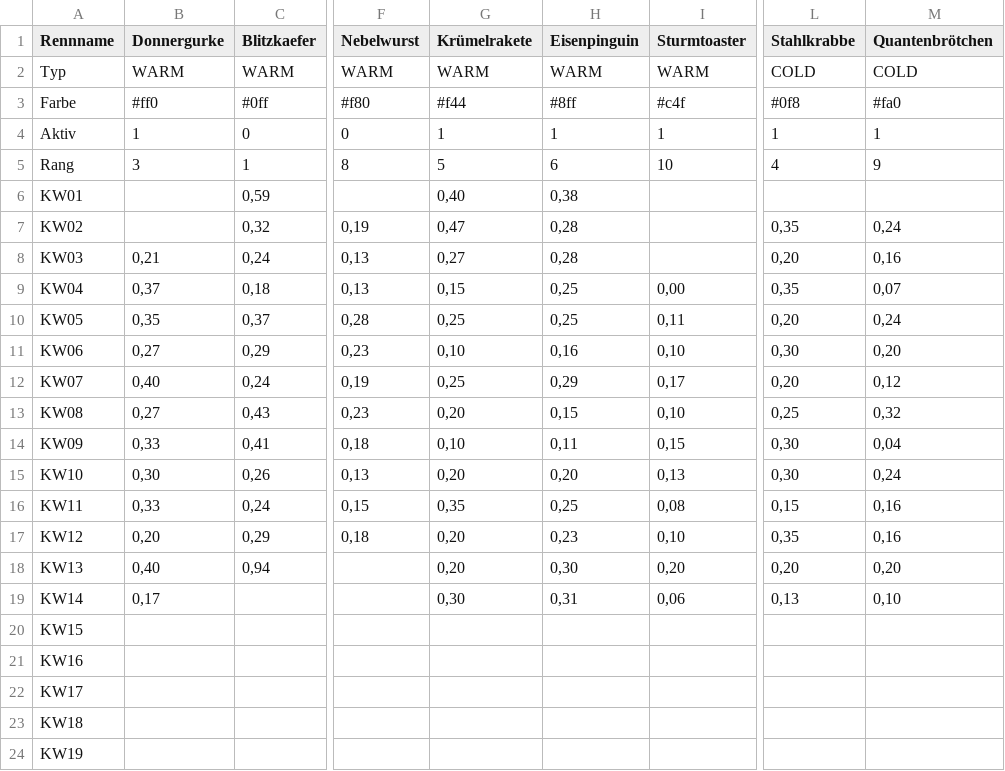
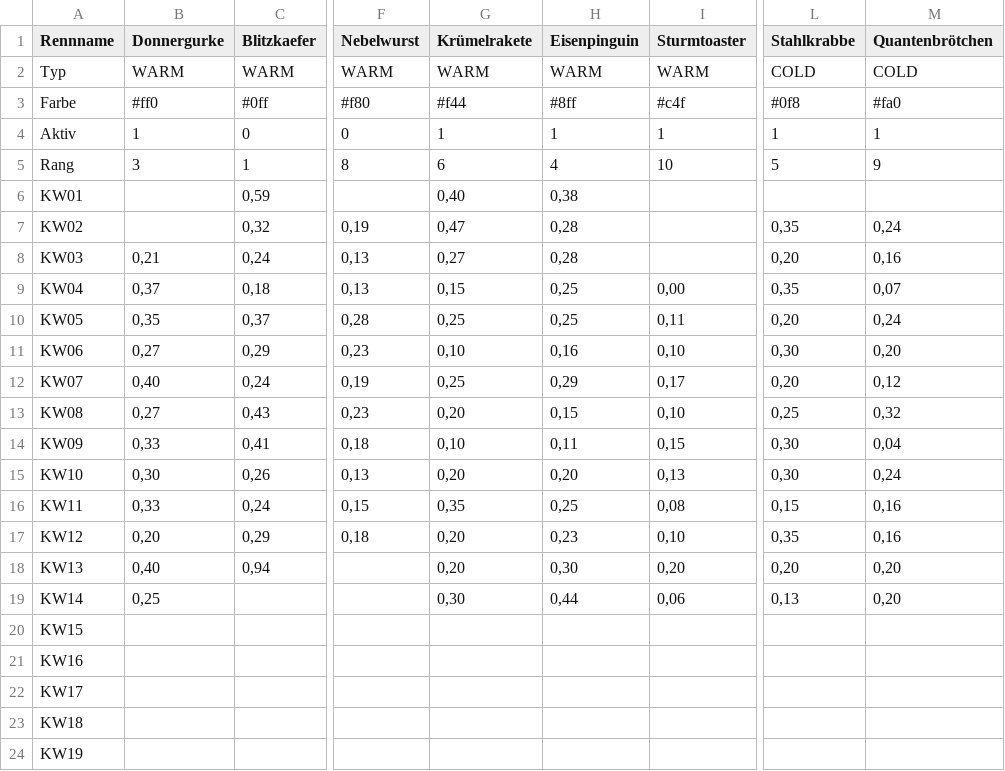
Before and after one commit to christianknoll-create/workflows, a TSV file: daten.tsv, drawn as a sheet; only a part is shown, gaps mark what is left out; the diff names each change by its address in the sheet, - before the commit and + after, or states it on an @@ line.

```diff
--- a/daten.tsv
+++ b/daten.tsv
-G5 (Krümelrakete): 5
+G5 (Krümelrakete): 6
-H5 (Eisenpinguin): 6
+H5 (Eisenpinguin): 4
-L5 (Stahlkrabbe): 4
+L5 (Stahlkrabbe): 5
-B19 (Donnergurke): 0,17
+B19 (Donnergurke): 0,25
-H19 (Eisenpinguin): 0,31
+H19 (Eisenpinguin): 0,44
-M19 (Quantenbrötchen): 0,10
+M19 (Quantenbrötchen): 0,20
```
